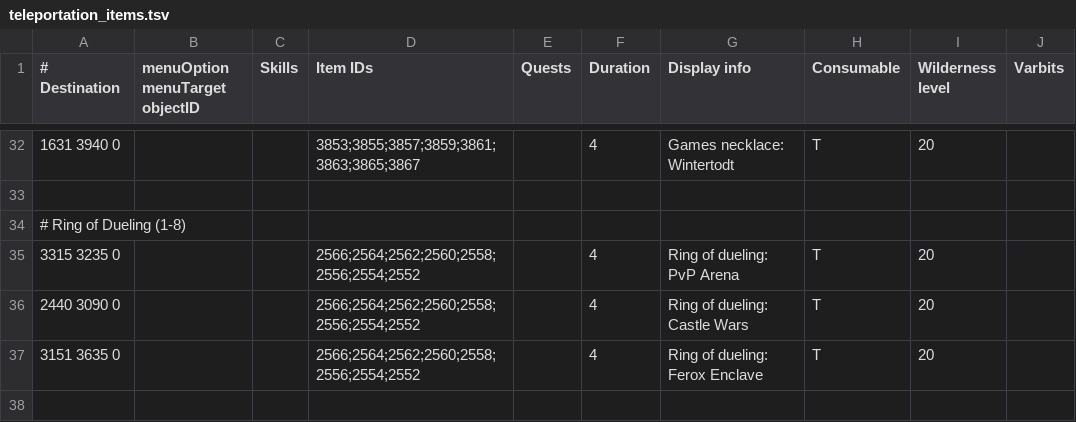
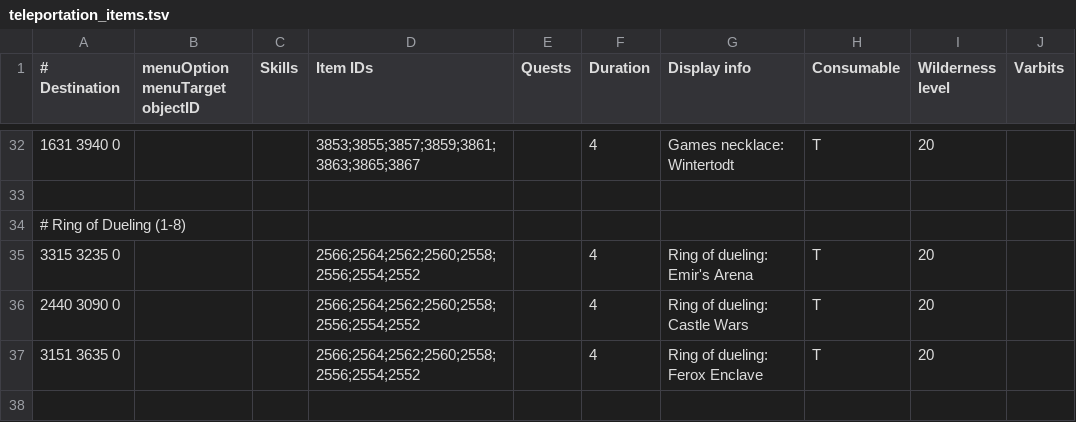
Before and after one commit to NewGenEng/Microbot, a TSV file: runelite-client/src/main/resources/net/runelite/client/plugins/microbot/shortestpath/teleportation_items.tsv, drawn as a sheet; only a part is shown, gaps mark what is left out.

Commit message:
fix: update display info for dueling ring fix: stop button inside of the walker panel now works correctly

```diff
--- a/runelite-client/src/main/resources/net/runelite/client/plugins/microbot/shortestpath/teleportation_items.tsv
+++ b/runelite-client/src/main/resources/net/runelite/client/plugins/microbot/shortestpath/teleportation_items.tsv
@@ -34,3 +34,3 @@
 # Ring of Dueling (1-8)									
-3315 3235 0			2566;2564;2562;2560;2558;2556;2554;2552		4	Ring of dueling: PvP Arena	T	20	
+3315 3235 0			2566;2564;2562;2560;2558;2556;2554;2552		4	Ring of dueling: Emir's Arena	T	20	
 2440 3090 0			2566;2564;2562;2560;2558;2556;2554;2552		4	Ring of dueling: Castle Wars	T	20	
```
Also changed, not shown: 1 other file.
